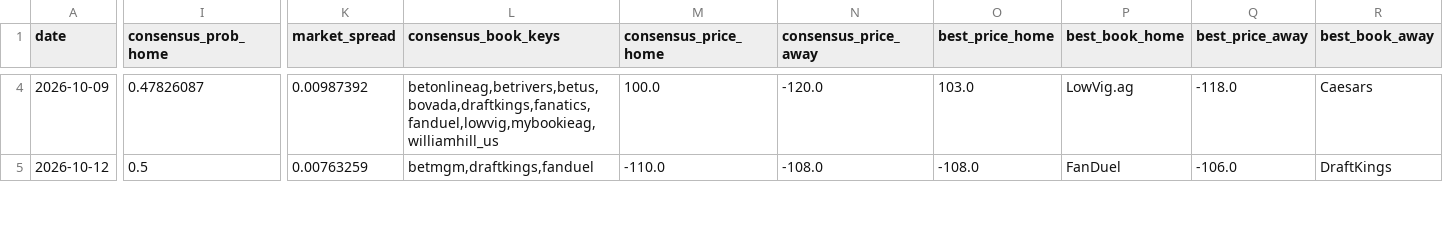
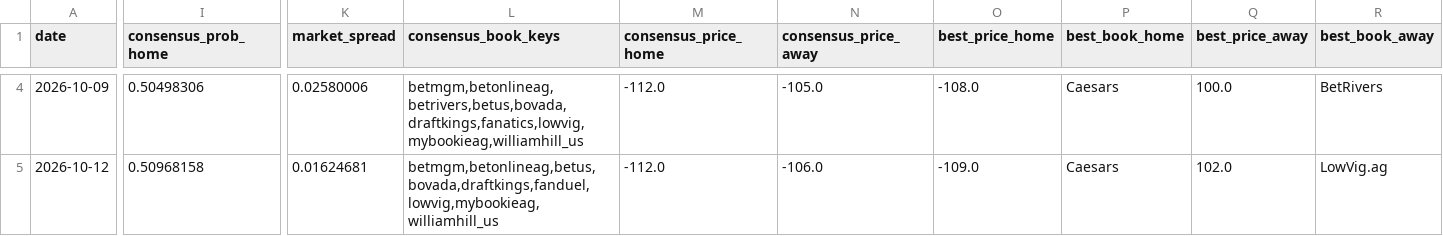
Before and after one commit to joshuakingsland/claude-diamond, a CSV file: data/lines_upcoming.csv, drawn as a sheet; only a part is shown, gaps mark what is left out; the diff covers the shown part only; the diff names each change by its address in the sheet, - before the commit and + after, or states it on an @@ line.

```diff
--- a/data/lines_upcoming.csv
+++ b/data/lines_upcoming.csv
-I4 (consensus_prob_home): 0.47826087
+I4 (consensus_prob_home): 0.50498306
-K4 (market_spread): 0.00987392
+K4 (market_spread): 0.02580006
-L4 (consensus_book_keys): betonlineag,betrivers,betus,bovada,draftkings,fanatics,fanduel,lowvig,mybookieag,williamhill_us
+L4 (consensus_book_keys): betmgm,betonlineag,betrivers,betus,bovada,draftkings,fanatics,lowvig,mybookieag,williamhill_us
-M4 (consensus_price_home): 100.0
+M4 (consensus_price_home): -112.0
-N4 (consensus_price_away): -120.0
+N4 (consensus_price_away): -105.0
-O4 (best_price_home): 103.0
+O4 (best_price_home): -108.0
-P4 (best_book_home): LowVig.ag
+P4 (best_book_home): Caesars
-Q4 (best_price_away): -118.0
+Q4 (best_price_away): 100.0
-R4 (best_book_away): Caesars
+R4 (best_book_away): BetRivers
-I5 (consensus_prob_home): 0.5
+I5 (consensus_prob_home): 0.50968158
-K5 (market_spread): 0.00763259
+K5 (market_spread): 0.01624681
-L5 (consensus_book_keys): betmgm,draftkings,fanduel
+L5 (consensus_book_keys): betmgm,betonlineag,betus,bovada,draftkings,fanduel,lowvig,mybookieag,williamhill_us
-M5 (consensus_price_home): -110.0
+M5 (consensus_price_home): -112.0
-N5 (consensus_price_away): -108.0
+N5 (consensus_price_away): -106.0
-O5 (best_price_home): -108.0
+O5 (best_price_home): -109.0
-P5 (best_book_home): FanDuel
+P5 (best_book_home): Caesars
-Q5 (best_price_away): -106.0
+Q5 (best_price_away): 102.0
-R5 (best_book_away): DraftKings
+R5 (best_book_away): LowVig.ag
```
Also changed, not shown: 88 edited cells elsewhere in this file, 2 other files.
